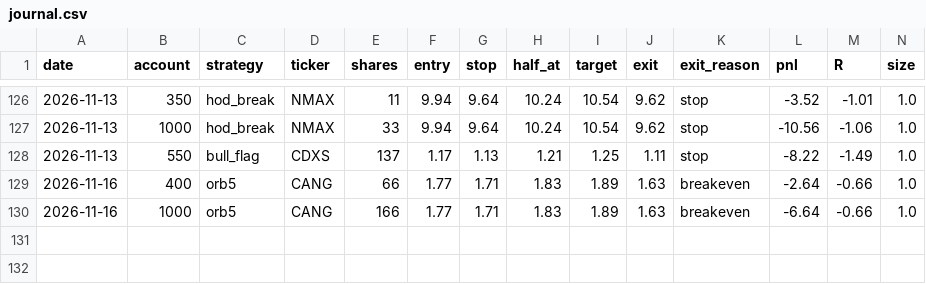
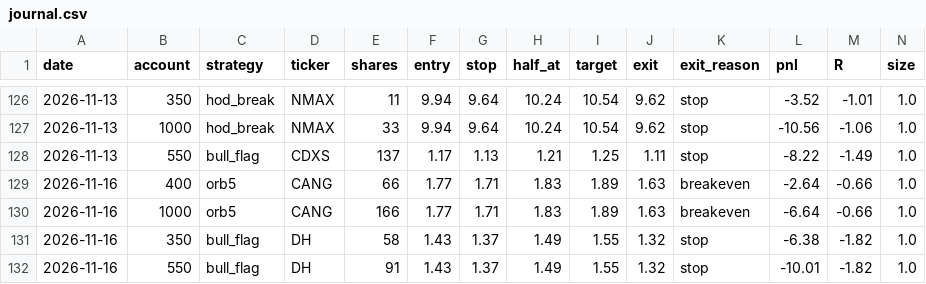
Before and after one commit to newurbaninfluence-lgtm/paper-trading-bot, a CSV file: journal.csv, drawn as a sheet; only a part is shown, gaps mark what is left out; rows hold the shown columns only; the diff names each change by its address in the sheet, - before the commit and + after, or states it on an @@ line.

```diff
--- a/journal.csv
+++ b/journal.csv
+row 131: 2026-11-16 | 350 | bull_flag | DH | 58 | 1.43 | 1.37 | 1.49 | 1.55 | 1.32 | stop | -6.38 | -1.82 | 1.0
+row 132: 2026-11-16 | 550 | bull_flag | DH | 91 | 1.43 | 1.37 | 1.49 | 1.55 | 1.32 | stop | -10.01 | -1.82 | 1.0
```
Also changed, not shown: alpaca_journal.csv, signals.csv, 2 other files.
